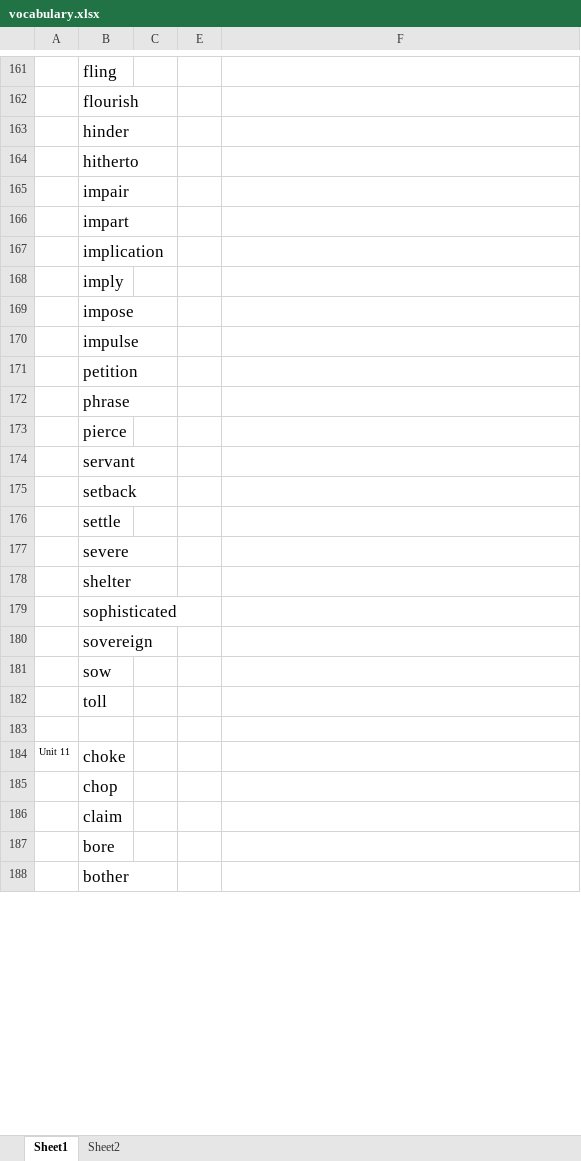
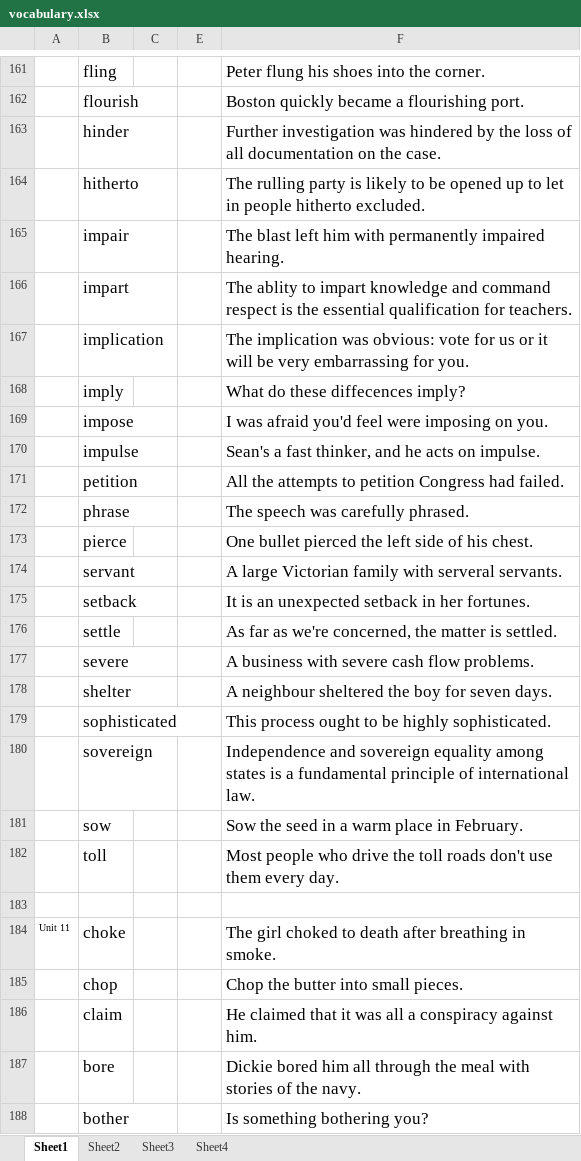
Before and after one commit to yuanlinhu/summary, an Excel workbook: vocabulary.xlsx, sheet Sheet1, drawn as a sheet; only a part is shown, gaps mark what is left out; values as stored, in another font and other column widths than the file's, no borders; the diff covers the shown part only; the diff names each change by its address in the sheet, - before the commit and + after, or states it on an @@ line.

```diff
--- a/vocabulary.xlsx (sheet Sheet1)
+++ b/vocabulary.xlsx (sheet Sheet1)
+sheet tab: Sheet3
+sheet tab: Sheet4
-F161: (empty)
+F161: Peter flung his shoes into the corner.
-F162: (empty)
+F162: Boston quickly became a flourishing port.
-F163: (empty)
+F163: Further investigation was hindered by the loss of all documentation on the case.
-F164: (empty)
+F164: The rulling party is likely to be opened up to let in people hitherto excluded.
-F165: (empty)
+F165: The blast left him with permanently impaired hearing.
-F166: (empty)
+F166: The ablity to impart knowledge and command respect is the essential qualification for teachers.
-F167: (empty)
+F167: The implication was obvious: vote for us or it will be very embarrassing for you.
-F168: (empty)
+F168: What do these diffecences imply?
-F169: (empty)
+F169: I was afraid you'd feel were imposing on you.
-F170: (empty)
+F170: Sean's a fast thinker, and he acts on impulse.
-F171: (empty)
+F171: All the attempts to petition Congress had failed.
-F172: (empty)
+F172: The speech was carefully phrased.
-F173: (empty)
+F173: One bullet pierced the left side of his chest.
-F174: (empty)
+F174: A large Victorian family with serveral servants.
-F175: (empty)
+F175: It is an unexpected setback in her fortunes.
-F176: (empty)
+F176: As far as we're concerned, the matter is settled.
-F177: (empty)
+F177: A business with severe cash flow problems.
-F178: (empty)
+F178: A neighbour sheltered the boy for seven days.
-F179: (empty)
+F179: This process ought to be highly sophisticated.
-F180: (empty)
+F180: Independence and sovereign equality among states is a fundamental principle of international law.
-F181: (empty)
+F181: Sow the seed in a warm place in February.
-F182: (empty)
+F182: Most people who drive the toll roads don't use them every day.
-F184: (empty)
+F184: The girl choked to death after breathing in smoke.
-F185: (empty)
+F185: Chop the butter into small pieces.
-F186: (empty)
+F186: He claimed that it was all a conspiracy against him.
-F187: (empty)
+F187: Dickie bored him all through the meal with stories of the navy.
-F188: (empty)
+F188: Is something bothering you?
```
Also changed, not shown: 65 added rows, 78 edited cells and cell formats elsewhere in this sheet, sheet Sheet2.
